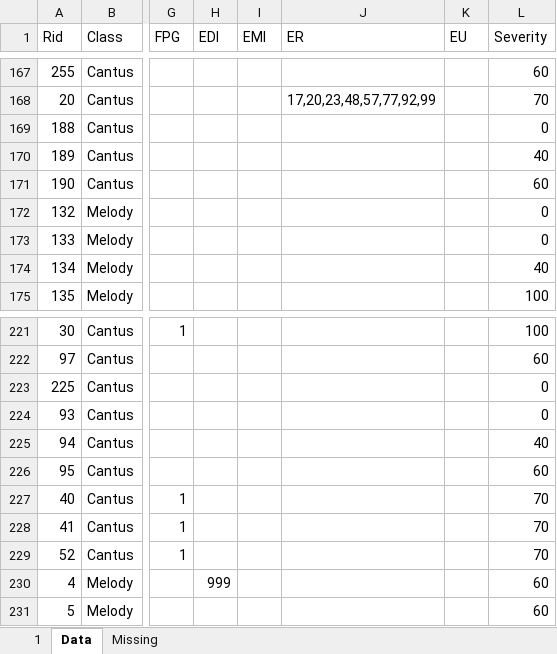
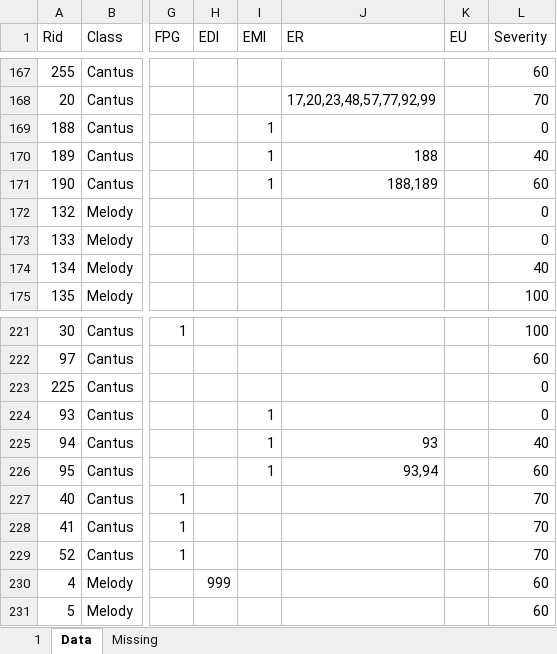
Before and after one commit to rualark/MGen, an Excel workbook: MGen/configs/rules/rules.xlsm, sheet Data, drawn as a sheet; only a part is shown, gaps mark what is left out; values as stored, in another font and other column widths than the file's, no cell formats; charts and pictures not drawn; the diff names each change by its address in the sheet, - before the commit and + after, or states it on an @@ line.

Commit message:
CP1: Always flag long dissonance

```diff
--- a/MGen/configs/rules/rules.xlsm (sheet Data)
+++ b/MGen/configs/rules/rules.xlsm (sheet Data)
-I169:I171 (EMI): (empty)
+I169:I171 (EMI): 1
-J170 (ER): (empty)
+J170 (ER): 188
-J171 (ER): (empty)
+J171 (ER): 188,189
-I224:I226 (EMI): (empty)
+I224:I226 (EMI): 1
-J225 (ER): (empty)
+J225 (ER): 93
-J226 (ER): (empty)
+J226 (ER): 93,94
```
Also changed, not shown: cell formats, charts or pictures, 2 other files.
